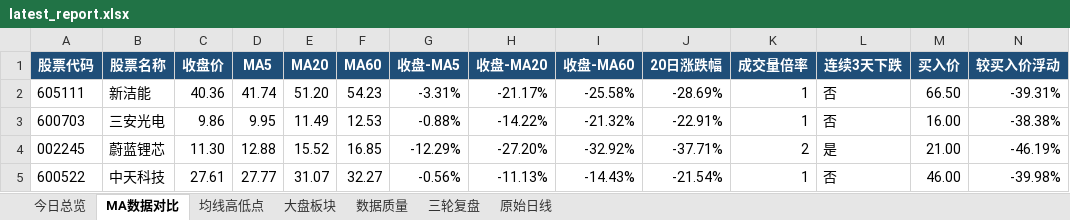
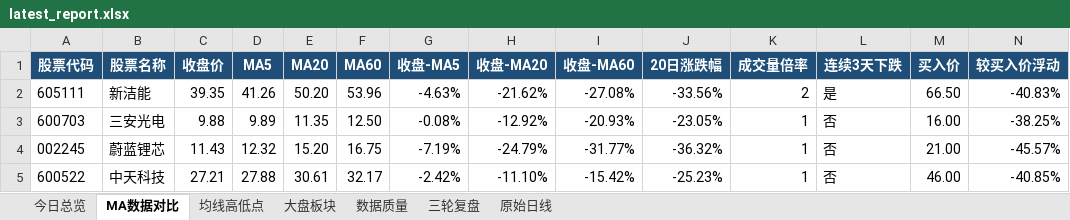
Before and after one commit to ghskb1949/a-share-dashboard, an Excel workbook: latest_report.xlsx, sheet MA数据对比, drawn as a sheet; values as stored, in another font and other column widths than the file's, no borders; the diff names each change by its address in the sheet, - before the commit and + after, or states it on an @@ line.

```diff
--- a/latest_report.xlsx (sheet MA数据对比)
+++ b/latest_report.xlsx (sheet MA数据对比)
-C2 (收盘价): 40.36
+C2 (收盘价): 39.35
-D2 (MA5): 41.74
+D2 (MA5): 41.26
-E2 (MA20): 51.20
+E2 (MA20): 50.20
-F2 (MA60): 54.23
+F2 (MA60): 53.96
-G2 (收盘-MA5): -3.31%
+G2 (收盘-MA5): -4.63%
-H2 (收盘-MA20): -21.17%
+H2 (收盘-MA20): -21.62%
-I2 (收盘-MA60): -25.58%
+I2 (收盘-MA60): -27.08%
-J2 (20日涨跌幅): -28.69%
+J2 (20日涨跌幅): -33.56%
-K2 (成交量倍率): 1
+K2 (成交量倍率): 2
-L2 (连续3天下跌): 否
+L2 (连续3天下跌): 是
-N2 (较买入价浮动): -39.31%
+N2 (较买入价浮动): -40.83%
-C3 (收盘价): 9.86
+C3 (收盘价): 9.88
-D3 (MA5): 9.95
+D3 (MA5): 9.89
-E3 (MA20): 11.49
+E3 (MA20): 11.35
-F3 (MA60): 12.53
+F3 (MA60): 12.50
-G3 (收盘-MA5): -0.88%
+G3 (收盘-MA5): -0.08%
-H3 (收盘-MA20): -14.22%
+H3 (收盘-MA20): -12.92%
-I3 (收盘-MA60): -21.32%
+I3 (收盘-MA60): -20.93%
-J3 (20日涨跌幅): -22.91%
+J3 (20日涨跌幅): -23.05%
-N3 (较买入价浮动): -38.38%
+N3 (较买入价浮动): -38.25%
-C4 (收盘价): 11.30
+C4 (收盘价): 11.43
-D4 (MA5): 12.88
+D4 (MA5): 12.32
-E4 (MA20): 15.52
+E4 (MA20): 15.20
-F4 (MA60): 16.85
+F4 (MA60): 16.75
-G4 (收盘-MA5): -12.29%
+G4 (收盘-MA5): -7.19%
-H4 (收盘-MA20): -27.20%
+H4 (收盘-MA20): -24.79%
-I4 (收盘-MA60): -32.92%
+I4 (收盘-MA60): -31.77%
-J4 (20日涨跌幅): -37.71%
+J4 (20日涨跌幅): -36.32%
-K4 (成交量倍率): 2
+K4 (成交量倍率): 1
-L4 (连续3天下跌): 是
+L4 (连续3天下跌): 否
-N4 (较买入价浮动): -46.19%
+N4 (较买入价浮动): -45.57%
-C5 (收盘价): 27.61
+C5 (收盘价): 27.21
-D5 (MA5): 27.77
+D5 (MA5): 27.88
-E5 (MA20): 31.07
+E5 (MA20): 30.61
-F5 (MA60): 32.27
+F5 (MA60): 32.17
-G5 (收盘-MA5): -0.56%
+G5 (收盘-MA5): -2.42%
-H5 (收盘-MA20): -11.13%
+H5 (收盘-MA20): -11.10%
-I5 (收盘-MA60): -14.43%
+I5 (收盘-MA60): -15.42%
-J5 (20日涨跌幅): -21.54%
+J5 (20日涨跌幅): -25.23%
-N5 (较买入价浮动): -39.98%
+N5 (较买入价浮动): -40.85%
```
Also changed, not shown: sheet 原始日线, sheet 均线高低点, sheet 大盘板块, sheet 数据质量, sheet 今日总览, 4 other files.
